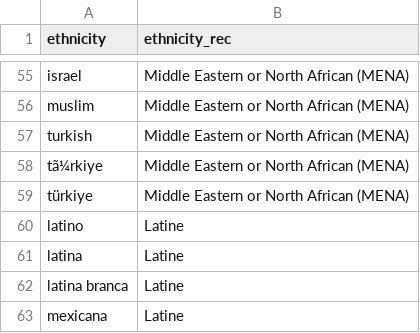
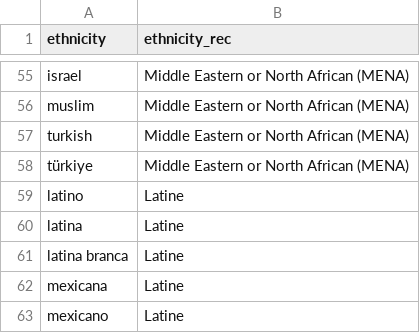
Before and after one commit to ManyFacesTeam/paper, a CSV file: data/recode_eth_model.csv, drawn as a sheet; only a part is shown, gaps mark what is left out; the shorter side is filled out with more unchanged rows; the diff names each change by its address in the sheet, - before the commit and + after, or states it on an @@ line.

Commit message:
updated model data

```diff
--- a/data/recode_eth_model.csv
+++ b/data/recode_eth_model.csv
-row 58: tã¼rkiye | Middle Eastern or North African (MENA)
```
Also changed, not shown: data/recode_gender_model.csv, 7 other files.
